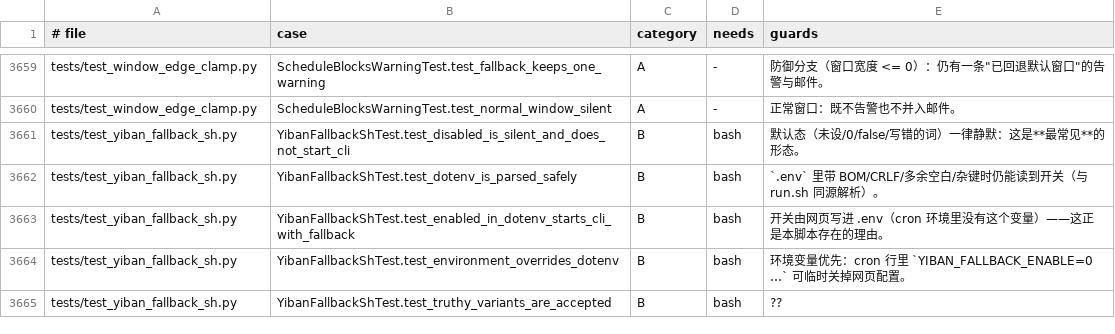
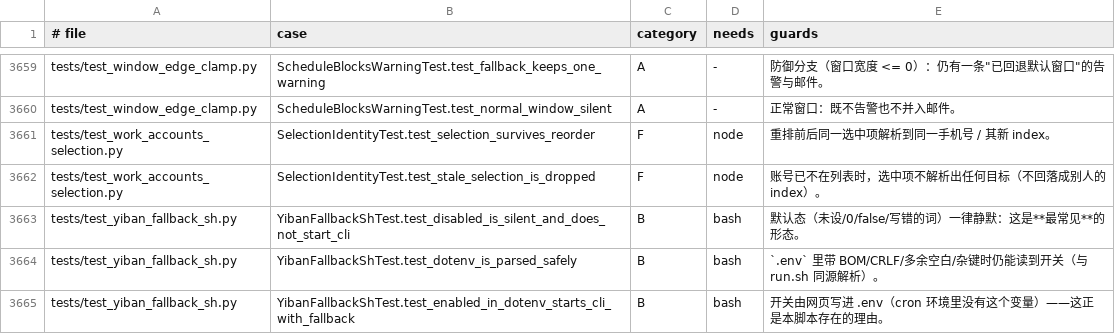
Before and after one commit to frostpolaris1/yiban-auto-sign, a TSV file: docs/dev/test-index.tsv, drawn as a sheet; only a part is shown, gaps mark what is left out; the shorter side is filled out with more unchanged rows.

```diff
--- a/docs/dev/test-index.tsv
+++ b/docs/dev/test-index.tsv
@@ -3660,2 +3660,4 @@ tests/test_window_edge_clamp.py	ScheduleBlocksWarningTest.test_fallback_keeps_on
 tests/test_window_edge_clamp.py	ScheduleBlocksWarningTest.test_normal_window_silent	A	-	正常窗口：既不告警也不并入邮件。
+tests/test_work_accounts_selection.py	SelectionIdentityTest.test_selection_survives_reorder	F	node	重排前后同一选中项解析到同一手机号 / 其新 index。
+tests/test_work_accounts_selection.py	SelectionIdentityTest.test_stale_selection_is_dropped	F	node	账号已不在列表时，选中项不解析出任何目标（不回落成别人的 index）。
 tests/test_yiban_fallback_sh.py	YibanFallbackShTest.test_disabled_is_silent_and_does_not_start_cli	B	bash	默认态（未设/0/false/写错的词）一律静默：这是**最常见**的形态。
```
Also changed, not shown: 2 other files.
